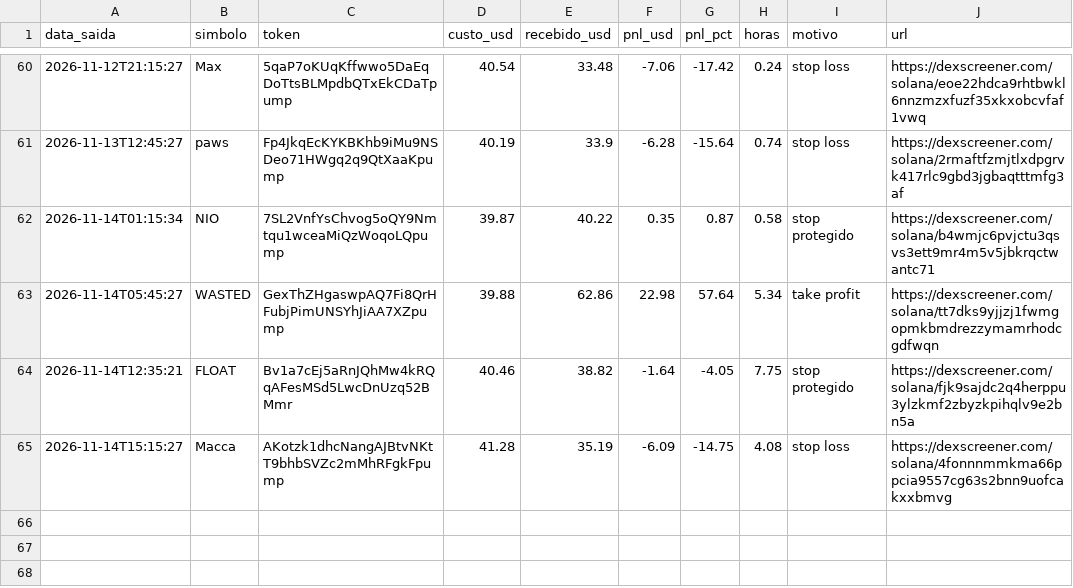
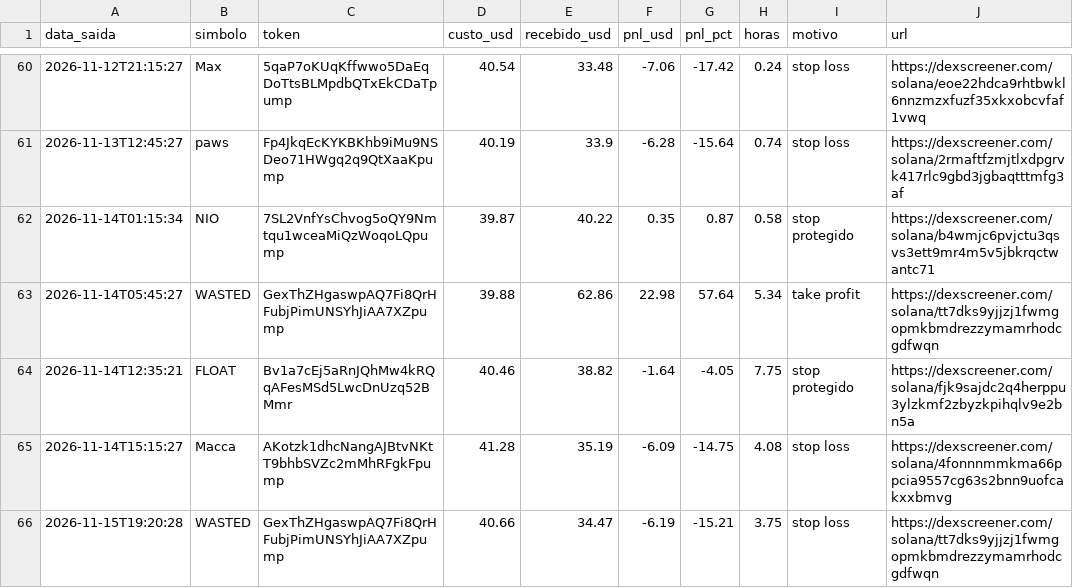
Before and after one commit to Herlms/bot-memecoins, a CSV file: trades.csv, drawn as a sheet; only a part is shown, gaps mark what is left out; the diff names each change by its address in the sheet, - before the commit and + after, or states it on an @@ line.

```diff
--- a/trades.csv
+++ b/trades.csv
+row 66: 2026-11-15T19:20:28 | WASTED | GexThZHgaswpAQ7Fi8QrHFubjPimUNSYhJiAA7XZpump | 40.66 | 34.47 | -6.19 | -15.21 | 3.75 | stop loss | https://dexscreener.com/solana/tt7dks9yjjzj1fwmgopmkbmdrezzymamrhodcgdfwqn
```
Also changed, not shown: 3 other files.
